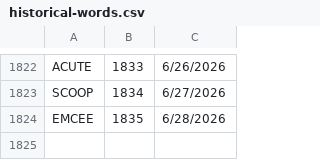
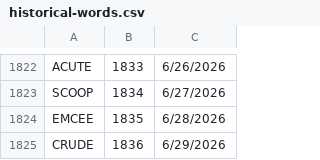
Before and after one commit to 8080Games/WordleMatch, a CSV file: wwwroot/historical-words.csv, drawn as a sheet; only a part is shown, gaps mark what is left out.

```diff
--- a/wwwroot/historical-words.csv
+++ b/wwwroot/historical-words.csv
@@ -1824 +1824,2 @@ SCOOP,1834,6/27/2026
 EMCEE,1835,6/28/2026
+CRUDE,1836,6/29/2026
```
Also changed, not shown: wwwroot/historical_hints.csv, wwwroot/used-words.csv, 1 other file.
